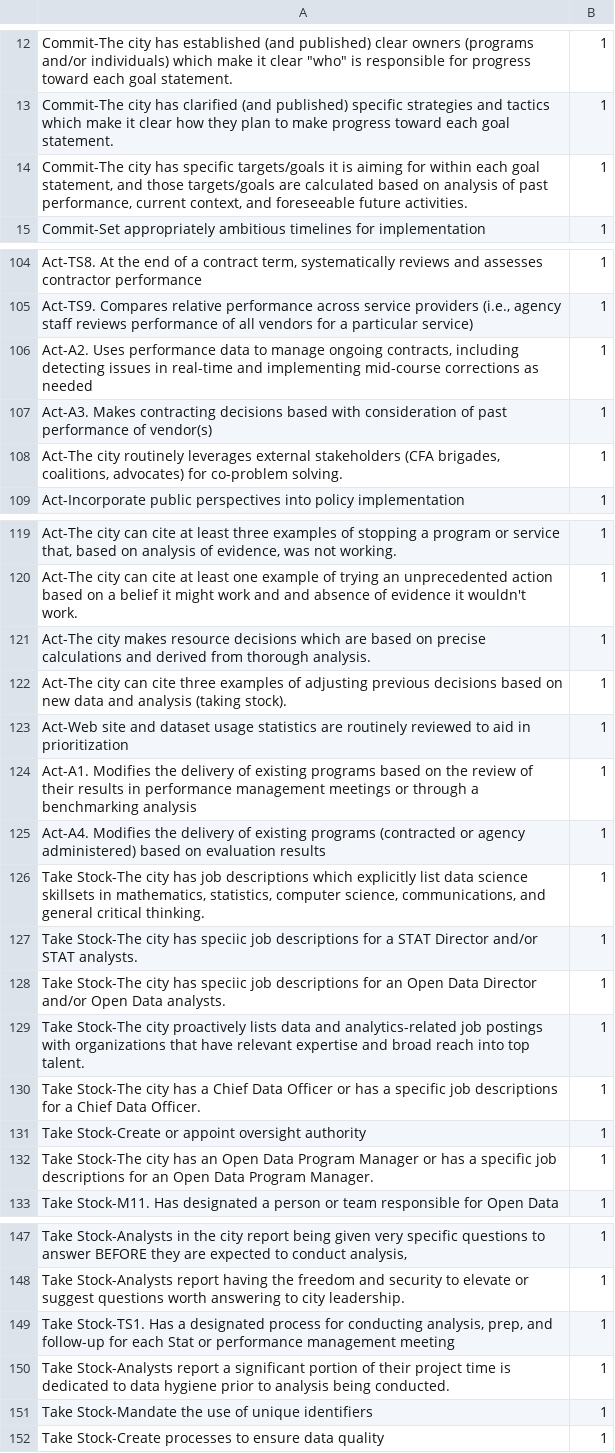
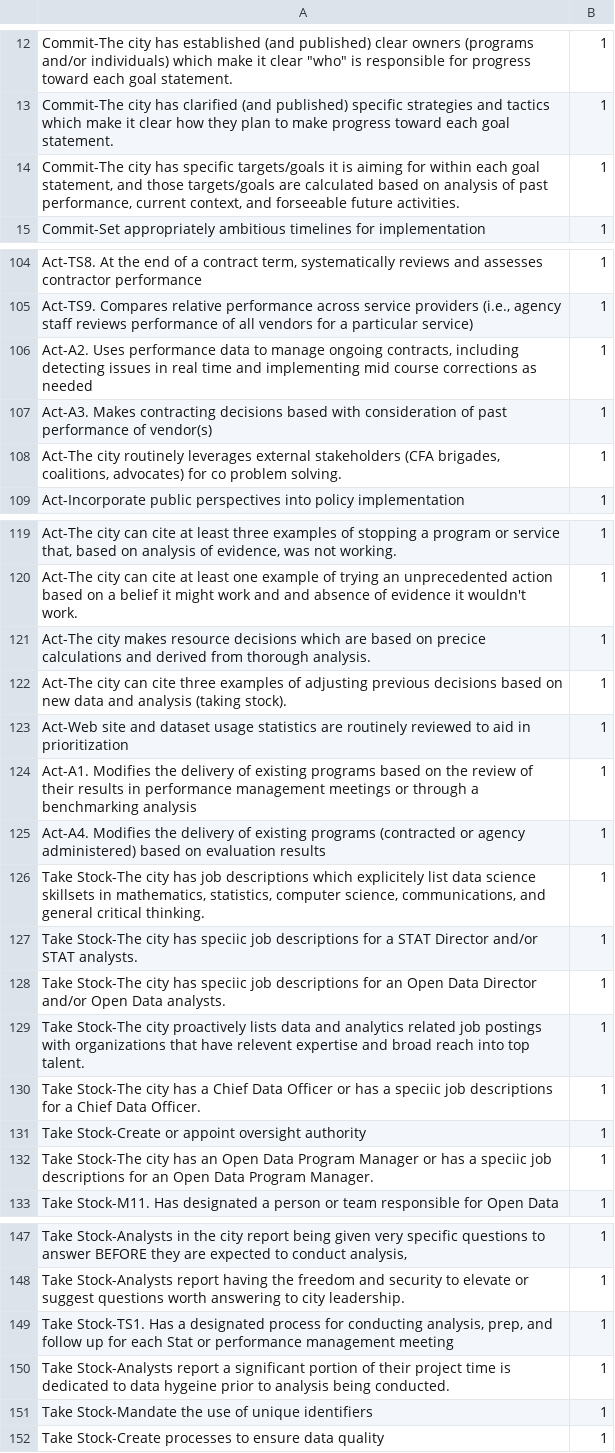
Before and after one commit to govex/govex.github.io, a CSV file: dashboard/Sunburst/mindex4.csv, drawn as a sheet; only a part is shown, gaps mark what is left out; the diff covers the shown part only; the diff names each change by its address in the sheet, - before the commit and + after, or states it on an @@ line.

```diff
--- a/dashboard/Sunburst/mindex4.csv
+++ b/dashboard/Sunburst/mindex4.csv
-A14: …context, and foreseeable future activities.
+A14: …context, and forseeable future activities.
-A106: …issues in real-time and implementing mid-course corrections as…
+A106: …issues in real time and implementing mid course corrections as…
-A108: …advocates) for co-problem solving.
+A108: …advocates) for co problem solving.
-A121: …based on precise calculations and…
+A121: …based on precice calculations and…
-A126: …descriptions which explicitly list data…
+A126: …descriptions which explicitely list data…
-A129: …data and analytics-related job postings with organizations that have relevant expertise and…
+A129: …data and analytics related job postings with organizations that have relevent expertise and…
-A130: …has a specific job descriptions…
+A130: …has a speciic job descriptions…
-A132: …has a specific job descriptions…
+A132: …has a speciic job descriptions…
-A149: …prep, and follow-up for each…
+A149: …prep, and follow up for each…
-A150: …to data hygiene prior to…
+A150: …to data hygeine prior to…
```
Also changed, not shown: 30 edited cells elsewhere in this file.
